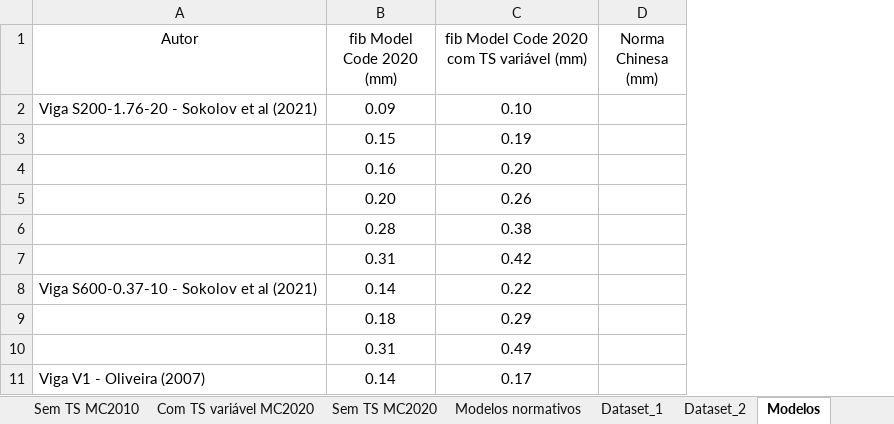
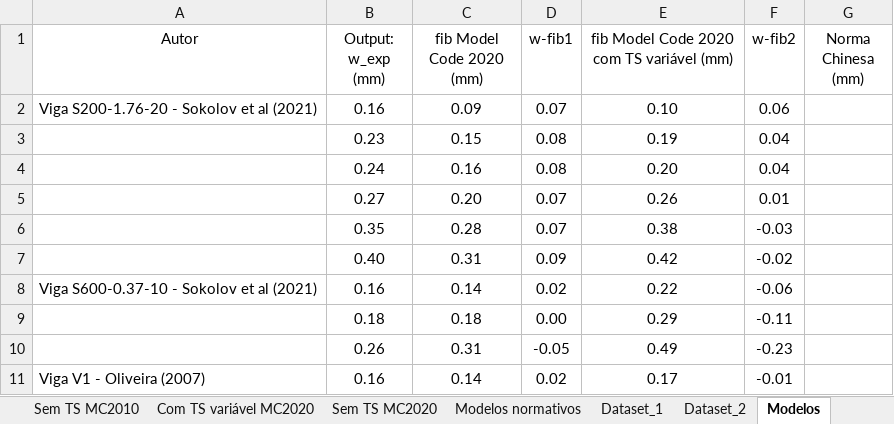
Before and after one commit to wmpjrufg/crack_prediction_symbolic_regression, an Excel workbook: data_models_rv1.xlsx, sheet Modelos, drawn as a sheet; only a part is shown; values as stored, in another font and other column widths than the file's, no borders; the diff names each change by its address in the sheet, - before the commit and + after, or states it on an @@ line.

```diff
--- a/data_models_rv1.xlsx (sheet Modelos)
+++ b/data_models_rv1.xlsx (sheet Modelos)
+column B (Output: w_exp (mm)), rows 2-11: 0.16 | 0.23 | 0.24 | 0.27 | 0.35 | 0.40 | 0.16 | 0.18 | 0.26 | 0.16
+column D (w-fib1), rows 2-11: 0.07 | 0.08 | 0.08 | 0.07 | 0.07 | 0.09 | 0.02 | 0.00 | -0.05 | 0.02
+column F (w-fib2), rows 2-11: 0.06 | 0.04 | 0.04 | 0.01 | -0.03 | -0.02 | -0.06 | -0.11 | -0.23 | -0.01
```
Also changed, not shown: data_models_rv0.xlsx, 1 other file.
